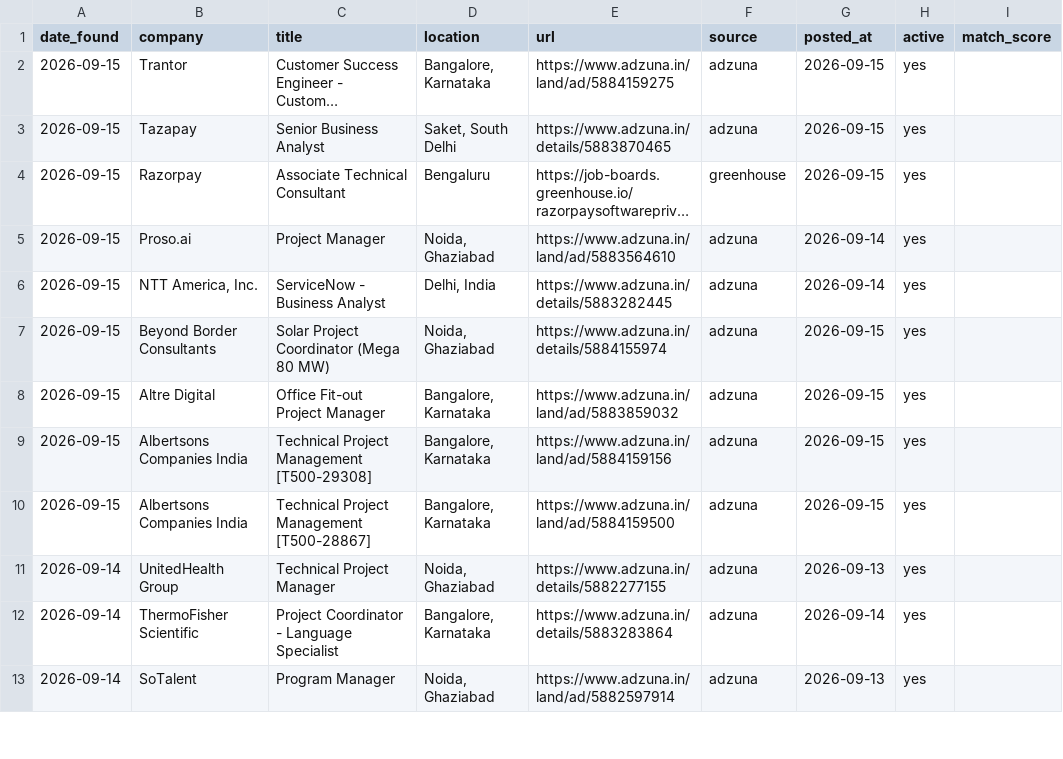
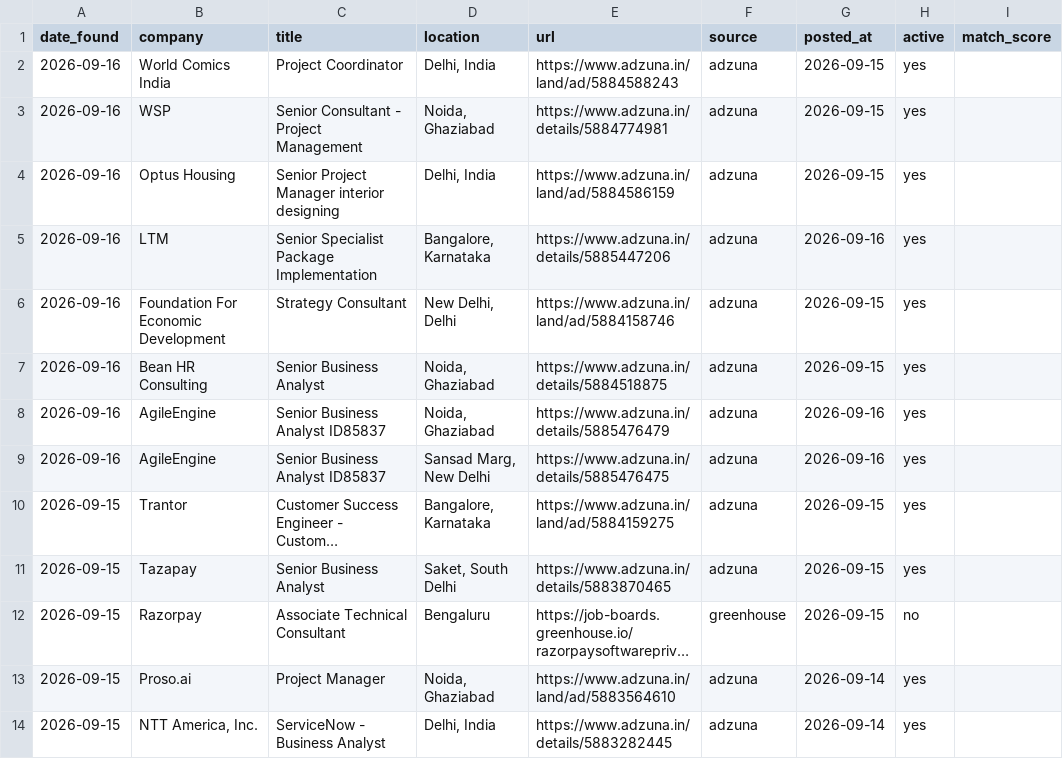
Before and after one commit to pratyushp21/job-scraper, a CSV file: data/jobs.csv, drawn as a sheet; only a part is shown; the shorter side is filled out with more unchanged rows; long unchanged cells end in …; addresses are those after the commit; the diff names each change by its address in the sheet, - before the commit and + after, or states it on an @@ line.

```diff
--- a/data/jobs.csv
+++ b/data/jobs.csv
+row 2: 2026-09-16 | World Comics India | Project Coordinator | Delhi, India | https://www.adzuna.in/land/ad/5884588243 | adzuna | 2026-09-15 | yes
+row 3: 2026-09-16 | WSP | Senior Consultant - Project Management | Noida, Ghaziabad | https://www.adzuna.in/details/5884774981 | adzuna | 2026-09-15 | yes
+row 4: 2026-09-16 | Optus Housing | Senior Project Manager interior designing | Delhi, India | https://www.adzuna.in/land/ad/5884586159 | adzuna | 2026-09-15 | yes
+row 5: 2026-09-16 | LTM | Senior Specialist Package Implementation | Bangalore, Karnataka | https://www.adzuna.in/details/5885447206 | adzuna | 2026-09-16 | yes
+row 6: 2026-09-16 | Foundation For Economic Development | Strategy Consultant | New Delhi, Delhi | https://www.adzuna.in/land/ad/5884158746 | adzuna | 2026-09-15 | yes
+row 7: 2026-09-16 | Bean HR Consulting | Senior Business Analyst | Noida, Ghaziabad | https://www.adzuna.in/details/5884518875 | adzuna | 2026-09-15 | yes
+row 8: 2026-09-16 | AgileEngine | Senior Business Analyst ID85837 | Noida, Ghaziabad | https://www.adzuna.in/details/5885476479 | adzuna | 2026-09-16 | yes
+row 9: 2026-09-16 | AgileEngine | Senior Business Analyst ID85837 | Sansad Marg, New Delhi | https://www.adzuna.in/details/5885476475 | adzuna | 2026-09-16 | yes
-H12 (active): yes
+H12 (active): no
```
Also changed, not shown: 1 other file.
